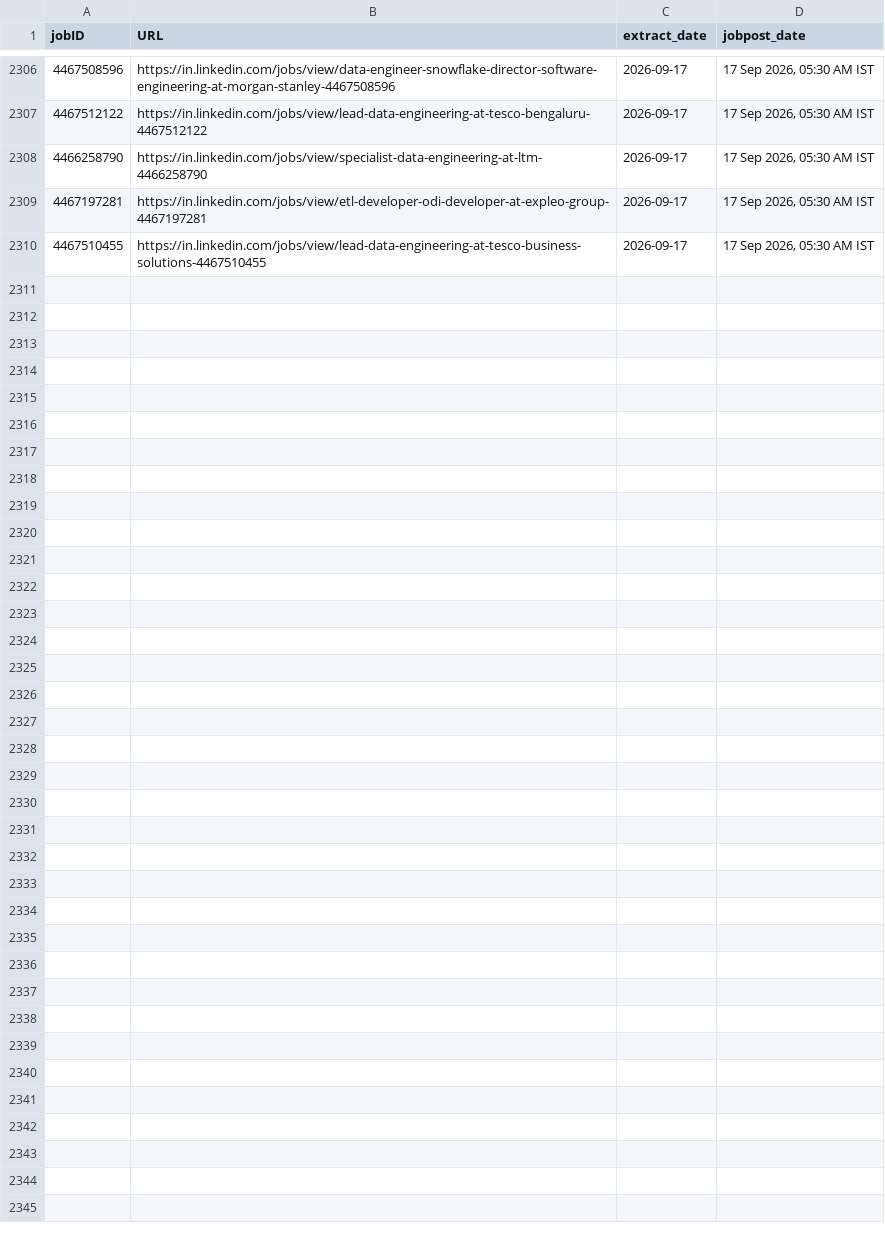
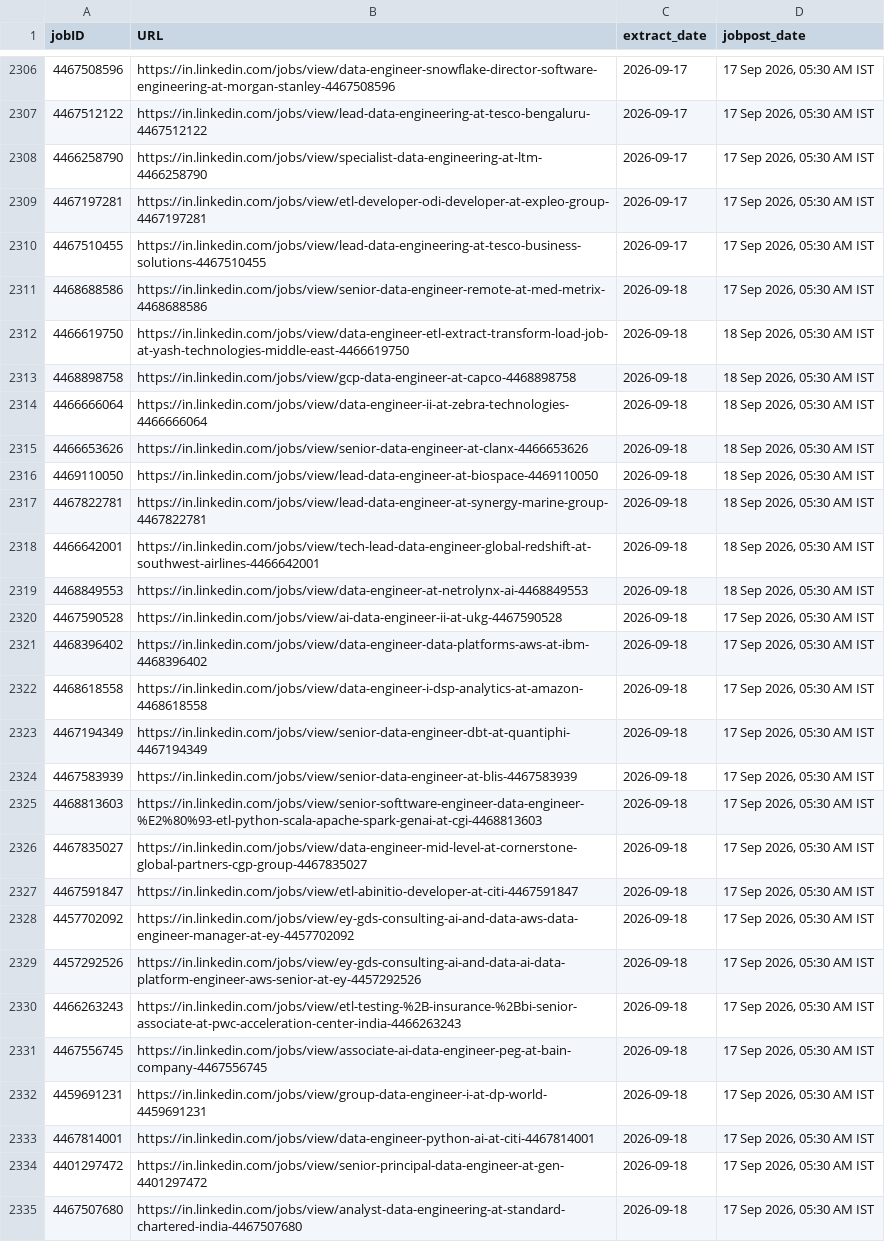
Before and after one commit to Nilkamal-m/ecomdata, a CSV file: temp.csv, drawn as a sheet; only a part is shown, gaps mark what is left out.

```diff
--- a/temp.csv
+++ b/temp.csv
@@ -2310 +2310,26 @@ jobID,URL,extract_date,jobpost_date
 4467510455,https://in.linkedin.com/jobs/view/lead-data-engineering-at-tesco-business-solutions-4467510455,2026-09-17,"17 Sep 2026, 05:30 AM IST"
+4468688586,https://in.linkedin.com/jobs/view/senior-data-engineer-remote-at-med-metrix-4468688586,2026-09-18,"17 Sep 2026, 05:30 AM IST"
+4466619750,https://in.linkedin.com/jobs/view/data-engineer-etl-extract-transform-load-job-at-yash-technologies-middle-east-4466619750,2026-09-18,"18 Sep 2026, 05:30 AM IST"
+4468898758,https://in.linkedin.com/jobs/view/gcp-data-engineer-at-capco-4468898758,2026-09-18,"18 Sep 2026, 05:30 AM IST"
+4466666064,https://in.linkedin.com/jobs/view/data-engineer-ii-at-zebra-technologies-4466666064,2026-09-18,"18 Sep 2026, 05:30 AM IST"
+4466653626,https://in.linkedin.com/jobs/view/senior-data-engineer-at-clanx-4466653626,2026-09-18,"18 Sep 2026, 05:30 AM IST"
+4469110050,https://in.linkedin.com/jobs/view/lead-data-engineer-at-biospace-4469110050,2026-09-18,"18 Sep 2026, 05:30 AM IST"
+4467822781,https://in.linkedin.com/jobs/view/lead-data-engineer-at-synergy-marine-group-4467822781,2026-09-18,"18 Sep 2026, 05:30 AM IST"
+4466642001,https://in.linkedin.com/jobs/view/tech-lead-data-engineer-global-redshift-at-southwest-airlines-4466642001,2026-09-18,"18 Sep 2026, 05:30 AM IST"
+4468849553,https://in.linkedin.com/jobs/view/data-engineer-at-netrolynx-ai-4468849553,2026-09-18,"18 Sep 2026, 05:30 AM IST"
+4467590528,https://in.linkedin.com/jobs/view/ai-data-engineer-ii-at-ukg-4467590528,2026-09-18,"17 Sep 2026, 05:30 AM IST"
+4468396402,https://in.linkedin.com/jobs/view/data-engineer-data-platforms-aws-at-ibm-4468396402,2026-09-18,"17 Sep 2026, 05:30 AM IST"
+4468618558,https://in.linkedin.com/jobs/view/data-engineer-i-dsp-analytics-at-amazon-4468618558,2026-09-18,"17 Sep 2026, 05:30 AM IST"
+4467194349,https://in.linkedin.com/jobs/view/senior-data-engineer-dbt-at-quantiphi-4467194349,2026-09-18,"17 Sep 2026, 05:30 AM IST"
+4467583939,https://in.linkedin.com/jobs/view/senior-data-engineer-at-blis-4467583939,2026-09-18,"17 Sep 2026, 05:30 AM IST"
+4468813603,https://in.linkedin.com/jobs/view/senior-softtware-engineer-data-engineer-%E2%80%93-etl-python-scala-apache-spark-genai-at-cgi-4468813603,2026-09-18,"17 Sep 2026, 05:30 AM IST"
+4467835027,https://in.linkedin.com/jobs/view/data-engineer-mid-level-at-cornerstone-global-partners-cgp-group-4467835027,2026-09-18,"17 Sep 2026, 05:30 AM IST"
+4467591847,https://in.linkedin.com/jobs/view/etl-abinitio-developer-at-citi-4467591847,2026-09-18,"17 Sep 2026, 05:30 AM IST"
+4457702092,https://in.linkedin.com/jobs/view/ey-gds-consulting-ai-and-data-aws-data-engineer-manager-at-ey-4457702092,2026-09-18,"17 Sep 2026, 05:30 AM IST"
+4457292526,https://in.linkedin.com/jobs/view/ey-gds-consulting-ai-and-data-ai-data-platform-engineer-aws-senior-at-ey-4457292526,2026-09-18,"17 Sep 2026, 05:30 AM IST"
+4466263243,https://in.linkedin.com/jobs/view/etl-testing-%2B-insurance-%2Bbi-senior-associate-at-pwc-acceleration-center-india-4466263243,2026-09-18,"17 Sep 2026, 05:30 AM IST"
+4467556745,https://in.linkedin.com/jobs/view/associate-ai-data-engineer-peg-at-bain-company-4467556745,2026-09-18,"17 Sep 2026, 05:30 AM IST"
+4459691231,https://in.linkedin.com/jobs/view/group-data-engineer-i-at-dp-world-4459691231,2026-09-18,"17 Sep 2026, 05:30 AM IST"
+4467814001,https://in.linkedin.com/jobs/view/data-engineer-python-ai-at-citi-4467814001,2026-09-18,"17 Sep 2026, 05:30 AM IST"
+4401297472,https://in.linkedin.com/jobs/view/senior-principal-data-engineer-at-gen-4401297472,2026-09-18,"17 Sep 2026, 05:30 AM IST"
+4467507680,https://in.linkedin.com/jobs/view/analyst-data-engineering-at-standard-chartered-india-4467507680,2026-09-18,"17 Sep 2026, 05:30 AM IST"
```
